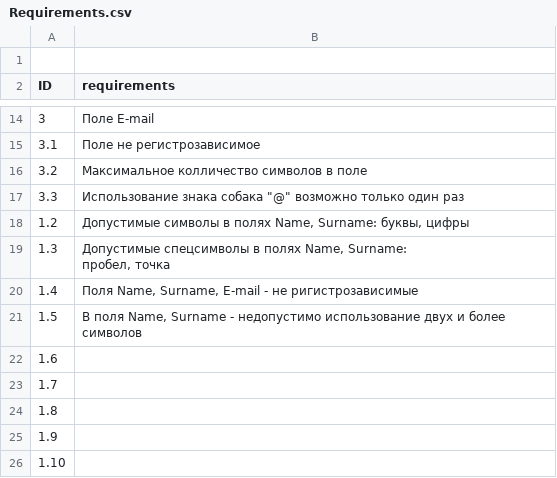
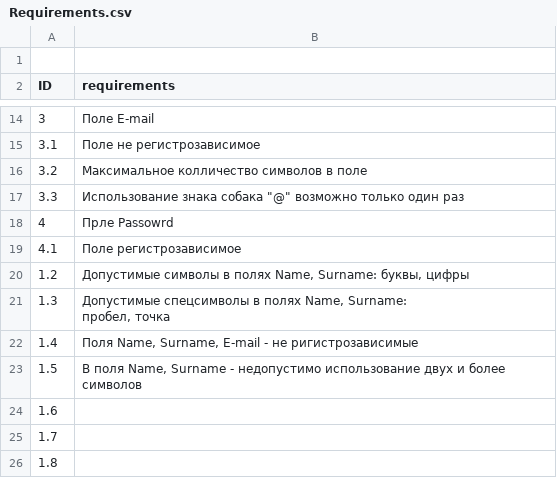
Before and after one commit to gogvyatkin/Group_27, a CSV file: Requirements.csv, drawn as a sheet; only a part is shown, gaps mark what is left out; the shorter side is filled out with more unchanged rows.

Commit message:
added new field and requirement

```diff
--- a/Requirements.csv
+++ b/Requirements.csv
@@ -17,2 +17,4 @@ ID,requirements
 3.3,"Использование знака собака ""@"" возможно только один раз"
+4,Прле Passowrd
+4.1,Поле регистрозависимое
 1.2,"Допустимые символы в полях Name, Surname: буквы, цифры"
```
